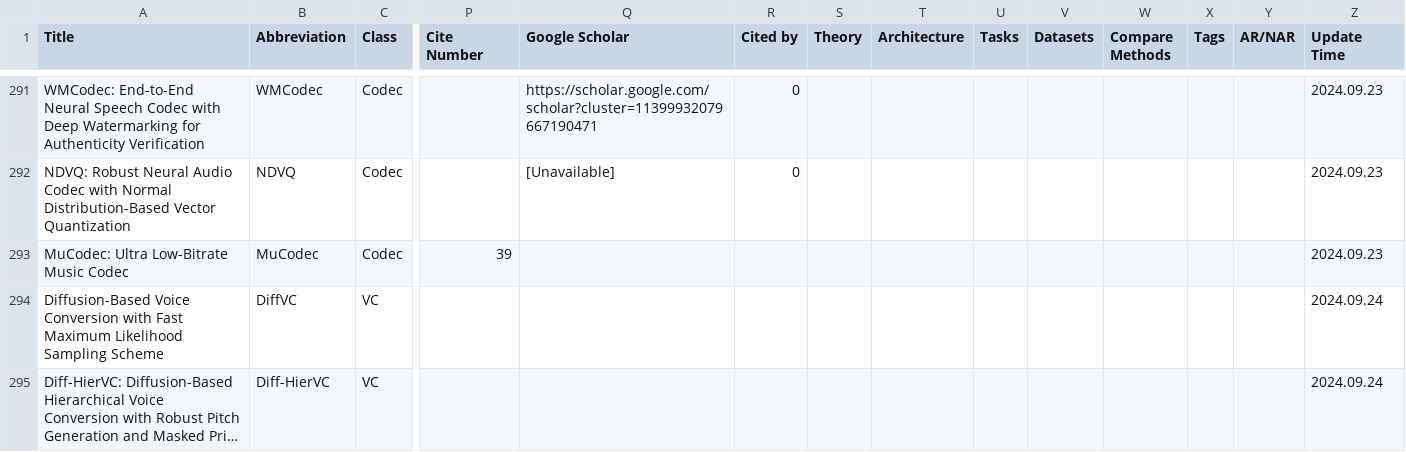
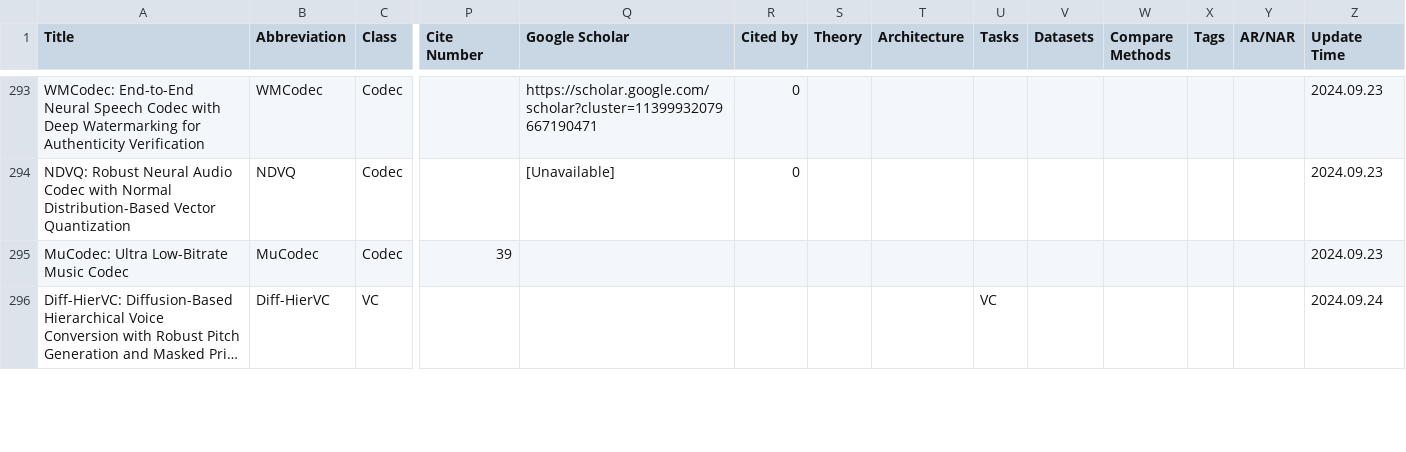
Before and after one commit to SapphireLab/Sapphire-TTS-Collection, a CSV file: Models.csv, drawn as a sheet; only a part is shown, gaps mark what is left out; long unchanged cells end in …; removed rows and columns are numbered as before the commit, all else as after; rows hold the shown columns only; the diff covers the shown part only; the diff names each change by its address in the sheet, - before the commit and + after, or states it on an @@ line.

```diff
--- a/Models.csv
+++ b/Models.csv
-row 294: Diffusion-Based Voice Conversion with Fast Maximum Likelihood Sampling Scheme | DiffVC | VC |  |  |  |  |  |  |  |  |  |  | 2024.09.24
-U296 (Tasks): (empty)
+U296 (Tasks): VC
```
Also changed, not shown: 1 added row, 1 moved row and 1 edited cell elsewhere in this file.
